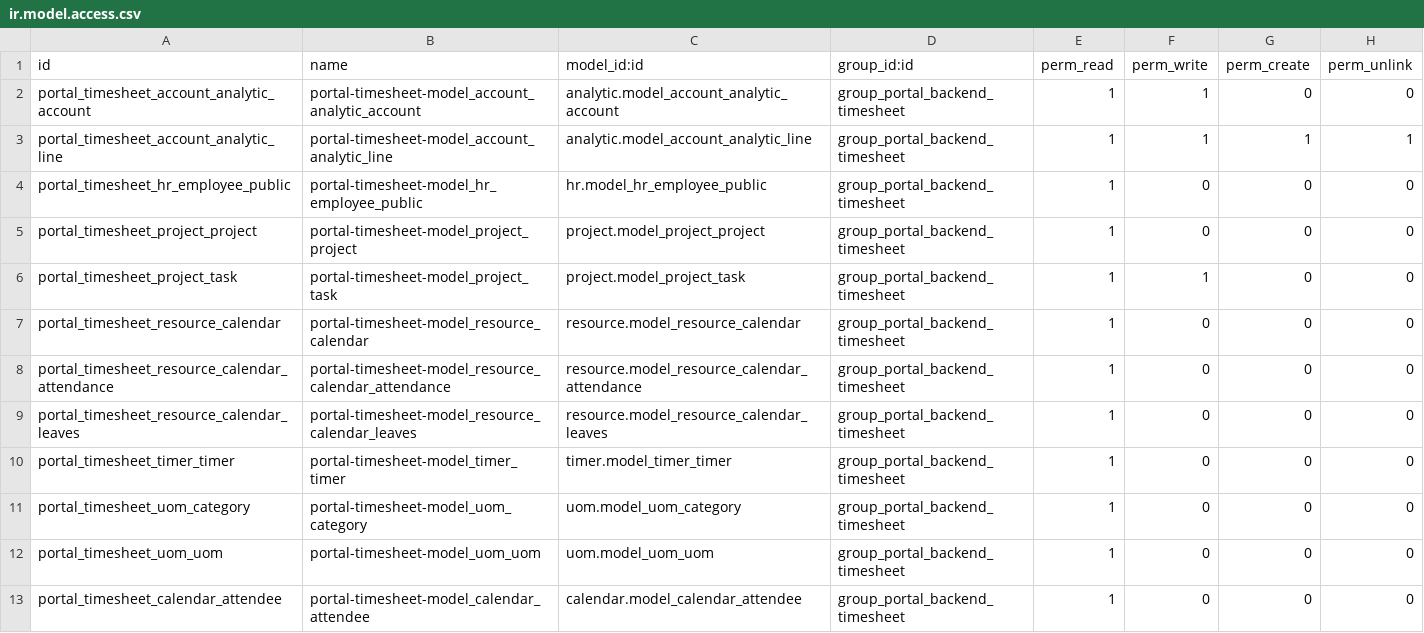
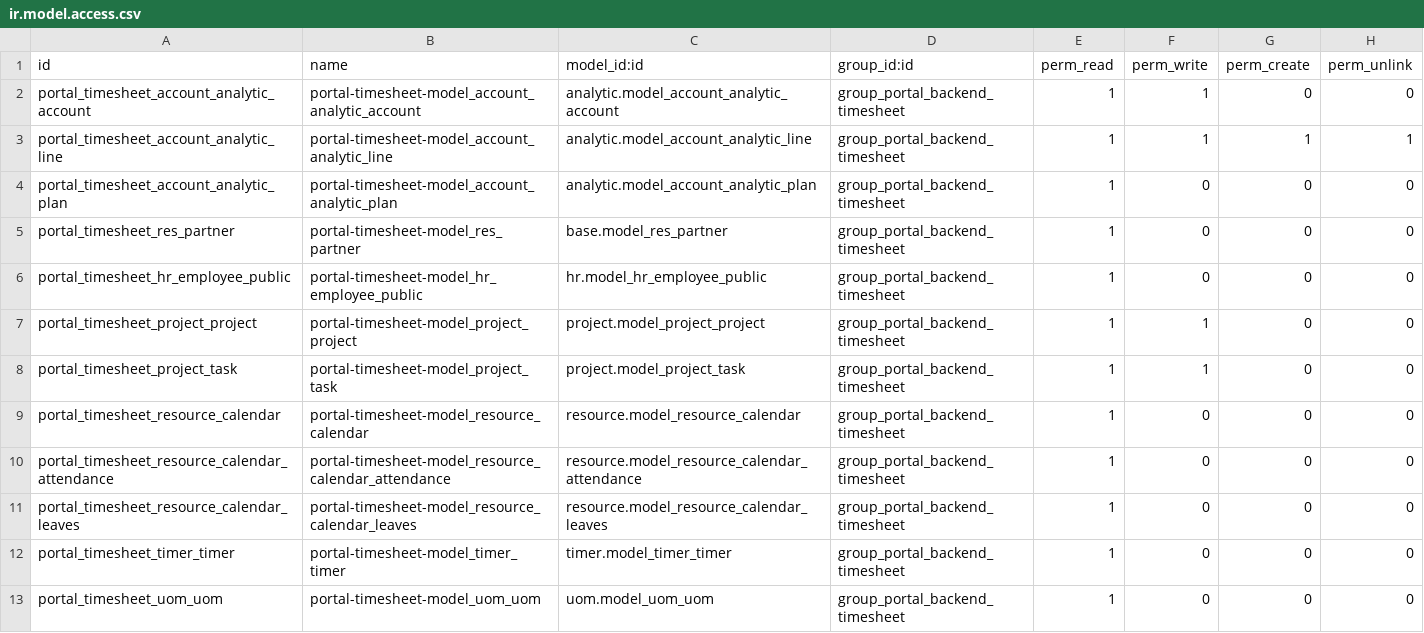
Before and after one commit to ingadhoc/miscellaneous, a CSV file: portal_timesheet/security/ir.model.access.csv, drawn as a sheet; only a part is shown; the shorter side is filled out with more unchanged rows.

Commit message:
[MIG] portal_timesheet: Migration to 19.0

```diff
--- a/portal_timesheet/security/ir.model.access.csv
+++ b/portal_timesheet/security/ir.model.access.csv
@@ -3,4 +3,6 @@ portal_timesheet_account_analytic_account,portal-timesheet-model_account_analyti
 portal_timesheet_account_analytic_line,portal-timesheet-model_account_analytic_line,analytic.model_account_analytic_line,group_portal_backend_timesheet,1,1,1,1
+portal_timesheet_account_analytic_plan,portal-timesheet-model_account_analytic_plan,analytic.model_account_analytic_plan,group_portal_backend_timesheet,1,0,0,0
+portal_timesheet_res_partner,portal-timesheet-model_res_partner,base.model_res_partner,group_portal_backend_timesheet,1,0,0,0
 portal_timesheet_hr_employee_public,portal-timesheet-model_hr_employee_public,hr.model_hr_employee_public,group_portal_backend_timesheet,1,0,0,0
-portal_timesheet_project_project,portal-timesheet-model_project_project,project.model_project_project,group_portal_backend_timesheet,1,0,0,0
+portal_timesheet_project_project,portal-timesheet-model_project_project,project.model_project_project,group_portal_backend_timesheet,1,1,0,0
 portal_timesheet_project_task,portal-timesheet-model_project_task,project.model_project_task,group_portal_backend_timesheet,1,1,0,0
@@ -10,3 +12,2 @@ portal_timesheet_resource_calendar_leaves,portal-timesheet-model_resource_calend
 portal_timesheet_timer_timer,portal-timesheet-model_timer_timer,timer.model_timer_timer,group_portal_backend_timesheet,1,0,0,0
-portal_timesheet_uom_category,portal-timesheet-model_uom_category,uom.model_uom_category,group_portal_backend_timesheet,1,0,0,0
 portal_timesheet_uom_uom,portal-timesheet-model_uom_uom,uom.model_uom_uom,group_portal_backend_timesheet,1,0,0,0
```
Also changed, not shown: 11 other files.
